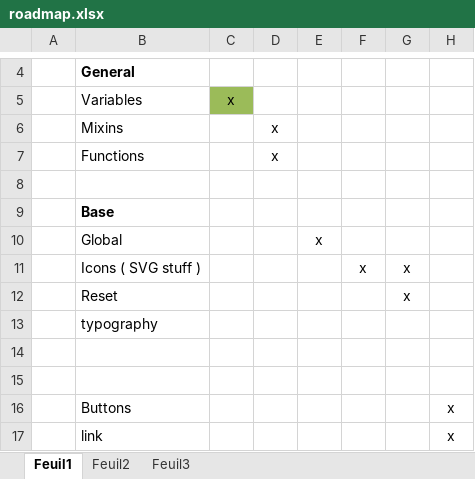
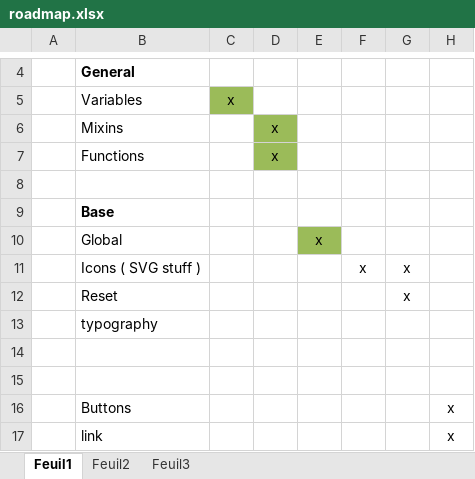
Before and after one commit to paallaire/Gulp-workflow, an Excel workbook: roadmap.xlsx, sheet Feuil1, drawn as a sheet; only a part is shown, gaps mark what is left out; values as stored, in another font and other column widths than the file's, no borders; the diff names each change by its address in the sheet, - before the commit and + after, or states it on an @@ line.

Commit message:
xls

```diff
--- a/roadmap.xlsx (sheet Feuil1)
+++ b/roadmap.xlsx (sheet Feuil1)
-D6:D7 fill: none
+D6:D7 fill: #9BBB59
-E10 fill: none
+E10 fill: #9BBB59
```
